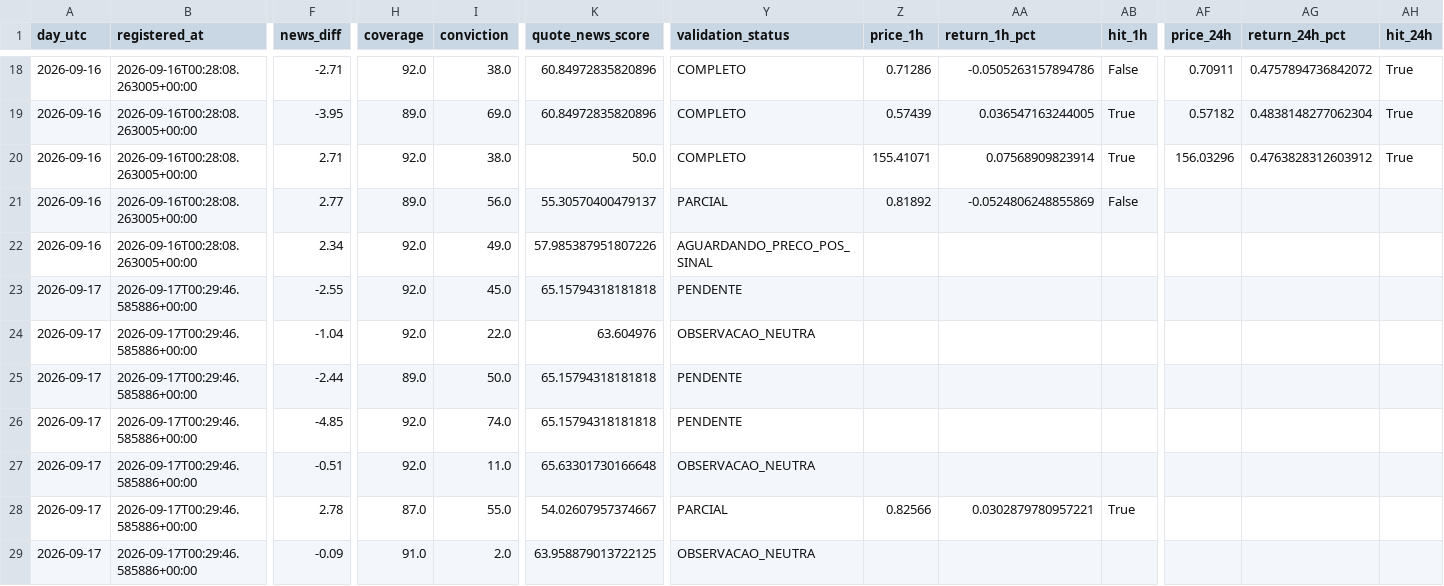
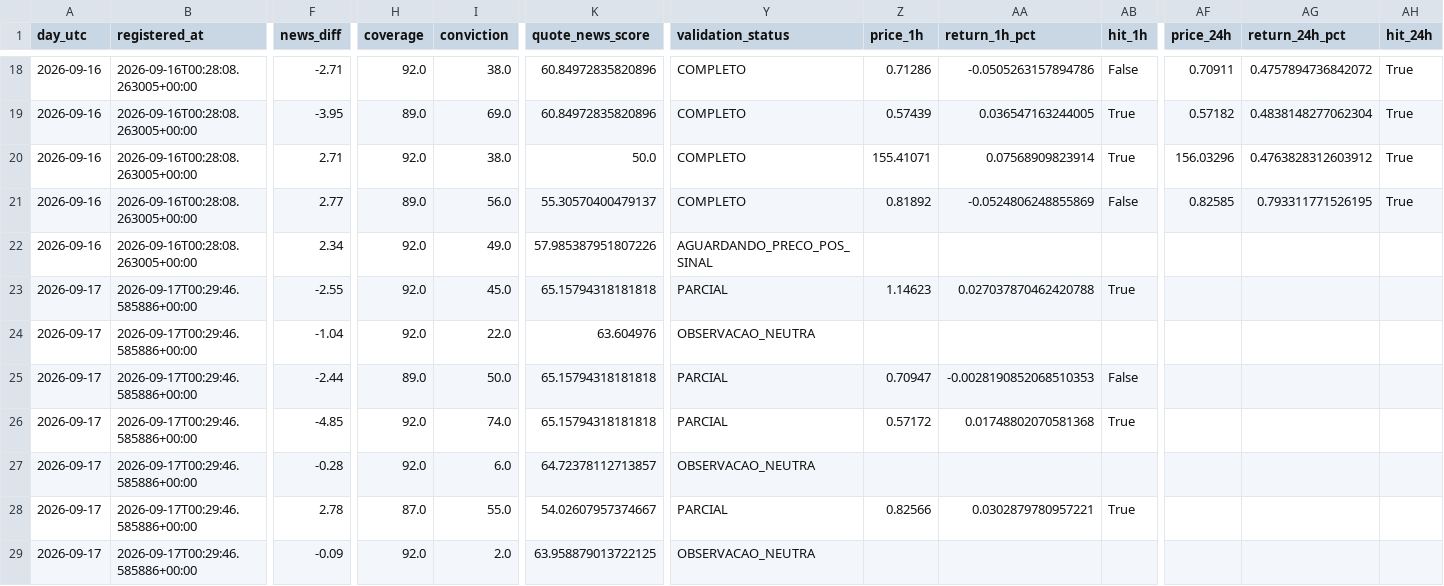
Before and after one commit to aparecidomikael97-ship-it/usd-macro-pro-v4, a CSV file: dados/currency_news_validation_v1061.csv, drawn as a sheet; only a part is shown, gaps mark what is left out; the diff names each change by its address in the sheet, - before the commit and + after, or states it on an @@ line.

```diff
--- a/dados/currency_news_validation_v1061.csv
+++ b/dados/currency_news_validation_v1061.csv
-Y21 (validation_status): PARCIAL
+Y21 (validation_status): COMPLETO
-AF21 (price_24h): (empty)
+AF21 (price_24h): 0.82585
-AG21 (return_24h_pct): (empty)
+AG21 (return_24h_pct): 0.793311771526195
-AH21 (hit_24h): (empty)
+AH21 (hit_24h): True
-Y23 (validation_status): PENDENTE
+Y23 (validation_status): PARCIAL
-Z23 (price_1h): (empty)
+Z23 (price_1h): 1.14623
-AA23 (return_1h_pct): (empty)
+AA23 (return_1h_pct): 0.027037870462420788
-AB23 (hit_1h): (empty)
+AB23 (hit_1h): True
-Y25:Y26 (validation_status): PENDENTE
+Y25:Y26 (validation_status): PARCIAL
-Z25 (price_1h): (empty)
+Z25 (price_1h): 0.70947
-AA25 (return_1h_pct): (empty)
+AA25 (return_1h_pct): -0.0028190852068510353
-AB25 (hit_1h): (empty)
+AB25 (hit_1h): False
-Z26 (price_1h): (empty)
+Z26 (price_1h): 0.57172
-AA26 (return_1h_pct): (empty)
+AA26 (return_1h_pct): 0.01748802070581368
-AB26 (hit_1h): (empty)
+AB26 (hit_1h): True
-F27 (news_diff): -0.51
+F27 (news_diff): -0.28
-I27 (conviction): 11.0
+I27 (conviction): 6.0
-K27 (quote_news_score): 65.63301730166648
+K27 (quote_news_score): 64.72378112713857
-H29 (coverage): 91.0
+H29 (coverage): 92.0
```
